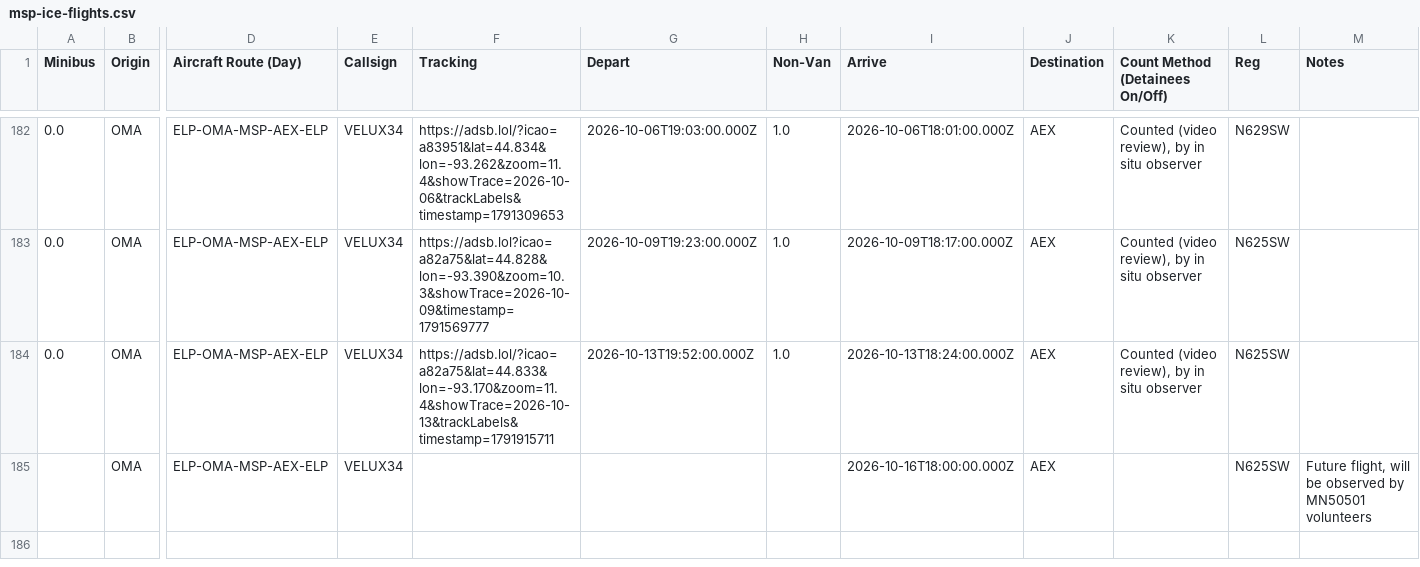
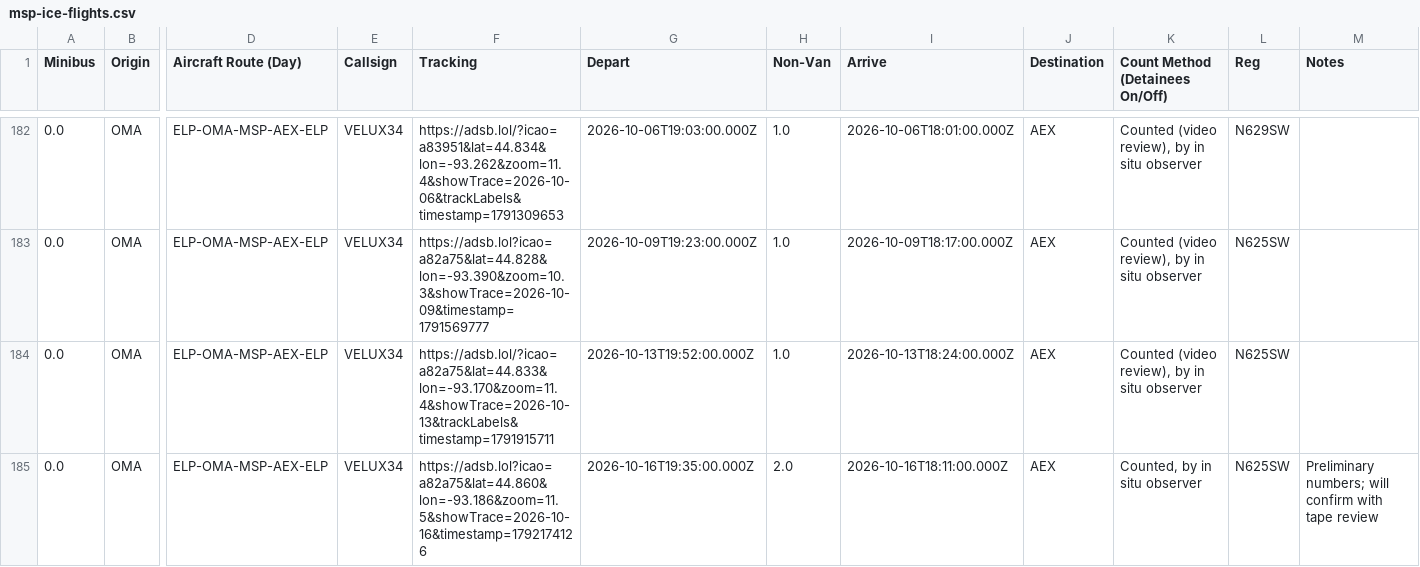
Before and after one commit to mbaynton/msp-ice-flights-shiny, a CSV file: msp-ice-flights.csv, drawn as a sheet; only a part is shown, gaps mark what is left out; removed rows and columns are numbered as before the commit, all else as after; rows hold the shown columns only; the diff names each change by its address in the sheet, - before the commit and + after, or states it on an @@ line.

```diff
--- a/msp-ice-flights.csv
+++ b/msp-ice-flights.csv
-row 185:  | OMA | ELP-OMA-MSP-AEX-ELP | VELUX34 |  |  |  | 2026-10-16T18:00:00.000Z | AEX |  | N625SW | Future flight, will be observed by MN50501 volunteers
+row 185: 0.0 | OMA | ELP-OMA-MSP-AEX-ELP | VELUX34 | https://adsb.lol?icao=a82a75&lat=44.860&lon=-93.186&zoom=11.5&showTrace=2026-10-16&timestamp=1792174126 | 2026-10-16T19:35:00.000Z | 2.0 | 2026-10-16T18:11:00.000Z | AEX | Counted, by in situ observer | N625SW | Preliminary numbers; will confirm with tape review
```
